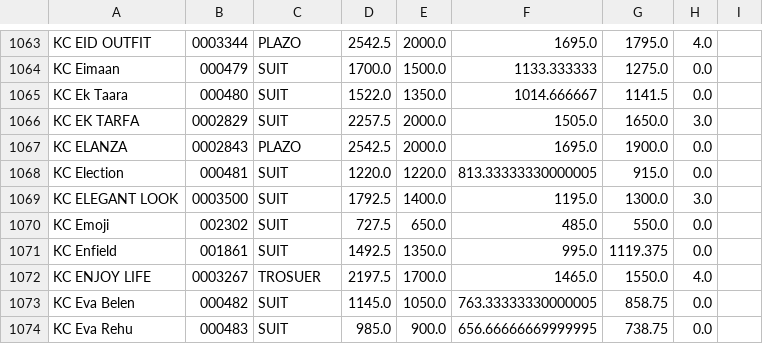
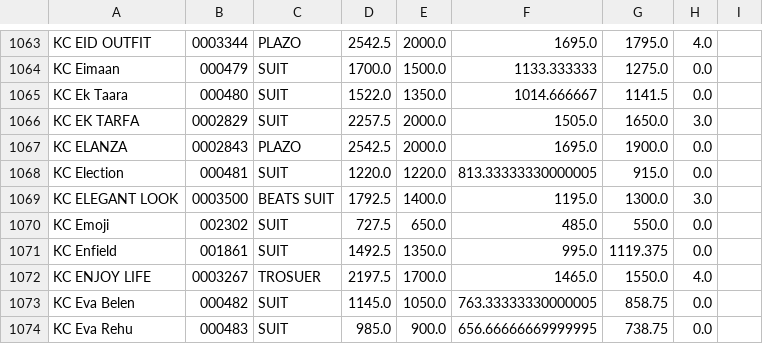
Before and after one commit to srfashoinned/srpsdlist, a CSV file: stock.csv, drawn as a sheet; only a part is shown, gaps mark what is left out.

Commit message:
Auto stock update

```diff
--- a/stock.csv
+++ b/stock.csv
@@ -1068,3 +1068,3 @@ KC ELANZA,0002843,PLAZO,2542.5,2000.0,1695.0,1900.0,0.0
 KC Election,000481,SUIT,1220.0,1220.0,813.33333330000005,915.0,0.0
-KC ELEGANT LOOK,0003500,SUIT,1792.5,1400.0,1195.0,1300.0,3.0
+KC ELEGANT LOOK,0003500,BEATS SUIT,1792.5,1400.0,1195.0,1300.0,3.0
 KC Emoji,002302,SUIT,727.5,650.0,485.0,550.0,0.0
```
Also changed, not shown: 1 other file.
